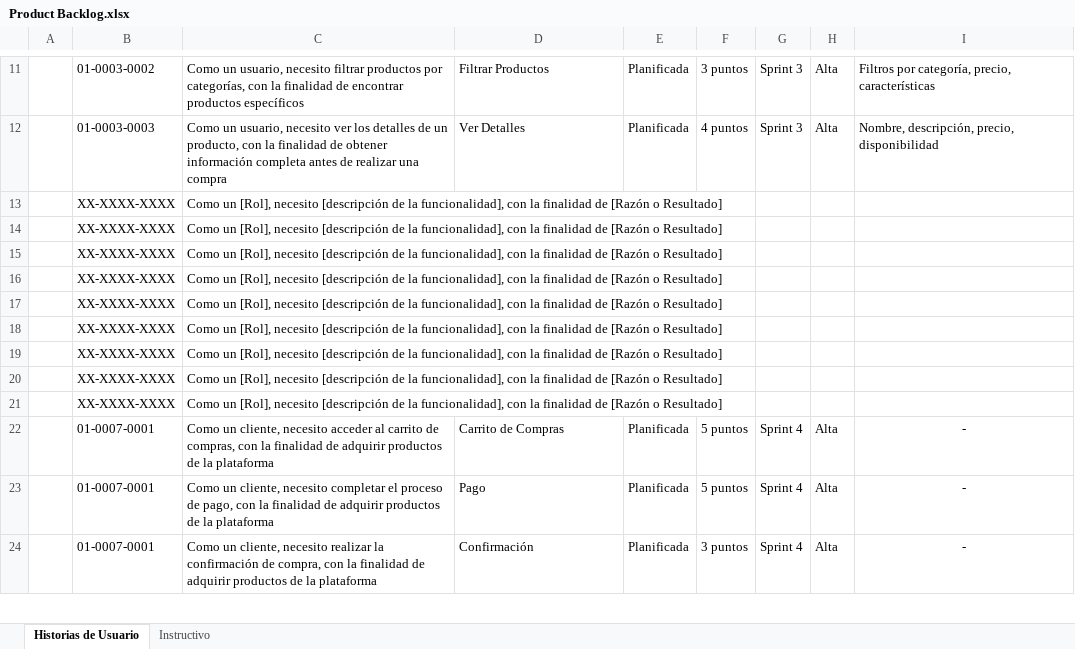
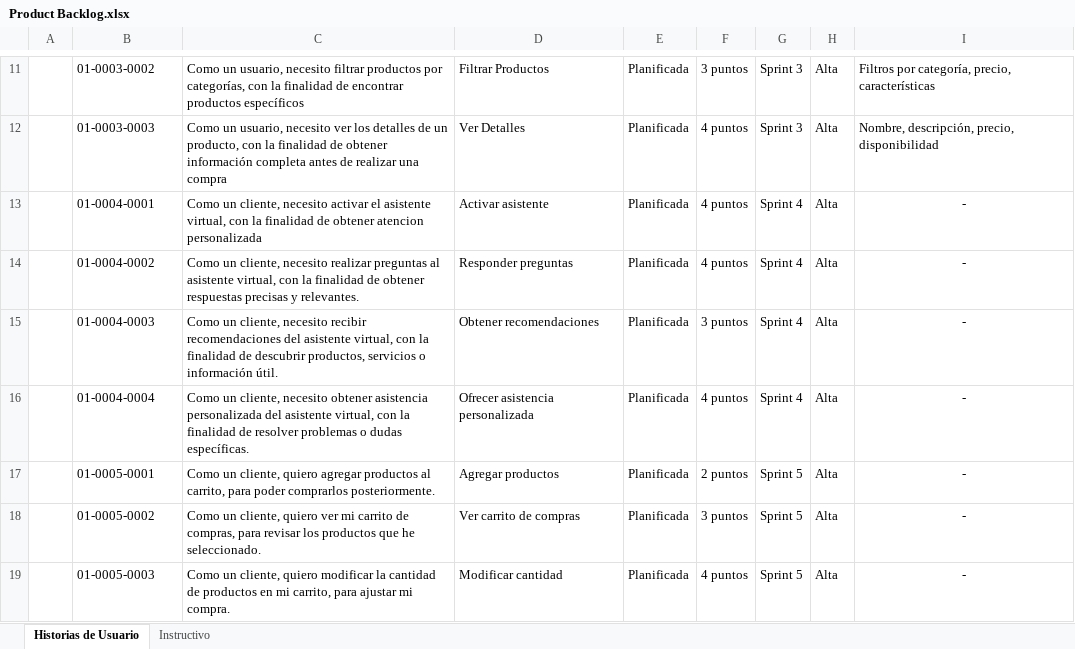
Before and after one commit to andres0v13d0/nova, an Excel workbook: Documentos/Product Backlog.xlsx, sheet Historias de Usuario, drawn as a sheet; only a part is shown, gaps mark what is left out; the shorter side is filled out with more unchanged rows; values as stored, in another font and other column widths than the file's, no borders; removed rows and columns are numbered as before the commit, all else as after; the diff covers the shown part only; the diff names each change by its address in the sheet, - before the commit and + after, or states it on an @@ line.

```diff
--- a/Documentos/Product Backlog.xlsx (sheet Historias de Usuario)
+++ b/Documentos/Product Backlog.xlsx (sheet Historias de Usuario)
-row 13:  | XX-XXXX-XXXX | Como un [Rol], necesito [descripción de la funcionalidad], con la finalidad de [Razón o Resultado]
-row 14:  | XX-XXXX-XXXX | Como un [Rol], necesito [descripción de la funcionalidad], con la finalidad de [Razón o Resultado]
-row 15:  | XX-XXXX-XXXX | Como un [Rol], necesito [descripción de la funcionalidad], con la finalidad de [Razón o Resultado]
-row 16:  | XX-XXXX-XXXX | Como un [Rol], necesito [descripción de la funcionalidad], con la finalidad de [Razón o Resultado]
-row 17:  | XX-XXXX-XXXX | Como un [Rol], necesito [descripción de la funcionalidad], con la finalidad de [Razón o Resultado]
-row 18:  | XX-XXXX-XXXX | Como un [Rol], necesito [descripción de la funcionalidad], con la finalidad de [Razón o Resultado]
-row 19:  | XX-XXXX-XXXX | Como un [Rol], necesito [descripción de la funcionalidad], con la finalidad de [Razón o Resultado]
-row 20:  | XX-XXXX-XXXX | Como un [Rol], necesito [descripción de la funcionalidad], con la finalidad de [Razón o Resultado]
-row 21:  | XX-XXXX-XXXX | Como un [Rol], necesito [descripción de la funcionalidad], con la finalidad de [Razón o Resultado]
+row 13:  | 01-0004-0001 | Como un cliente, necesito activar el asistente virtual, con la finalidad de obtener atencion personalizada | Activar asistente | Planificada | 4 puntos | Sprint 4 | Alta | -
+row 14:  | 01-0004-0002 | Como un cliente, necesito realizar preguntas al asistente virtual, con la finalidad de obtener respuestas precisas y relevantes. | Responder preguntas | Planificada | 4 puntos | Sprint 4 | Alta | -
+row 15:  | 01-0004-0003 | Como un cliente, necesito recibir recomendaciones del asistente virtual, con la finalidad de descubrir productos, servicios o información útil. | Obtener recomendaciones | Planificada | 3 puntos | Sprint 4 | Alta | -
+row 16:  | 01-0004-0004 | Como un cliente, necesito obtener asistencia personalizada del asistente virtual, con la finalidad de resolver problemas o dudas específicas. | Ofrecer asistencia personalizada | Planificada | 4 puntos | Sprint 4 | Alta | -
+row 17:  | 01-0005-0001 | Como un cliente, quiero agregar productos al carrito, para poder comprarlos posteriormente. | Agregar productos | Planificada | 2 puntos | Sprint 5 | Alta | -
+row 18:  | 01-0005-0002 | Como un cliente, quiero ver mi carrito de compras, para revisar los productos que he seleccionado. | Ver carrito de compras | Planificada | 3 puntos | Sprint 5 | Alta | -
+row 19:  | 01-0005-0003 | Como un cliente, quiero modificar la cantidad de productos en mi carrito, para ajustar mi compra. | Modificar cantidad | Planificada | 4 puntos | Sprint 5 | Alta | -
```
Also changed, not shown: 6 added rows and 3 edited cells elsewhere in this sheet, Documentos/Historias de Usuarios.xlsx.
